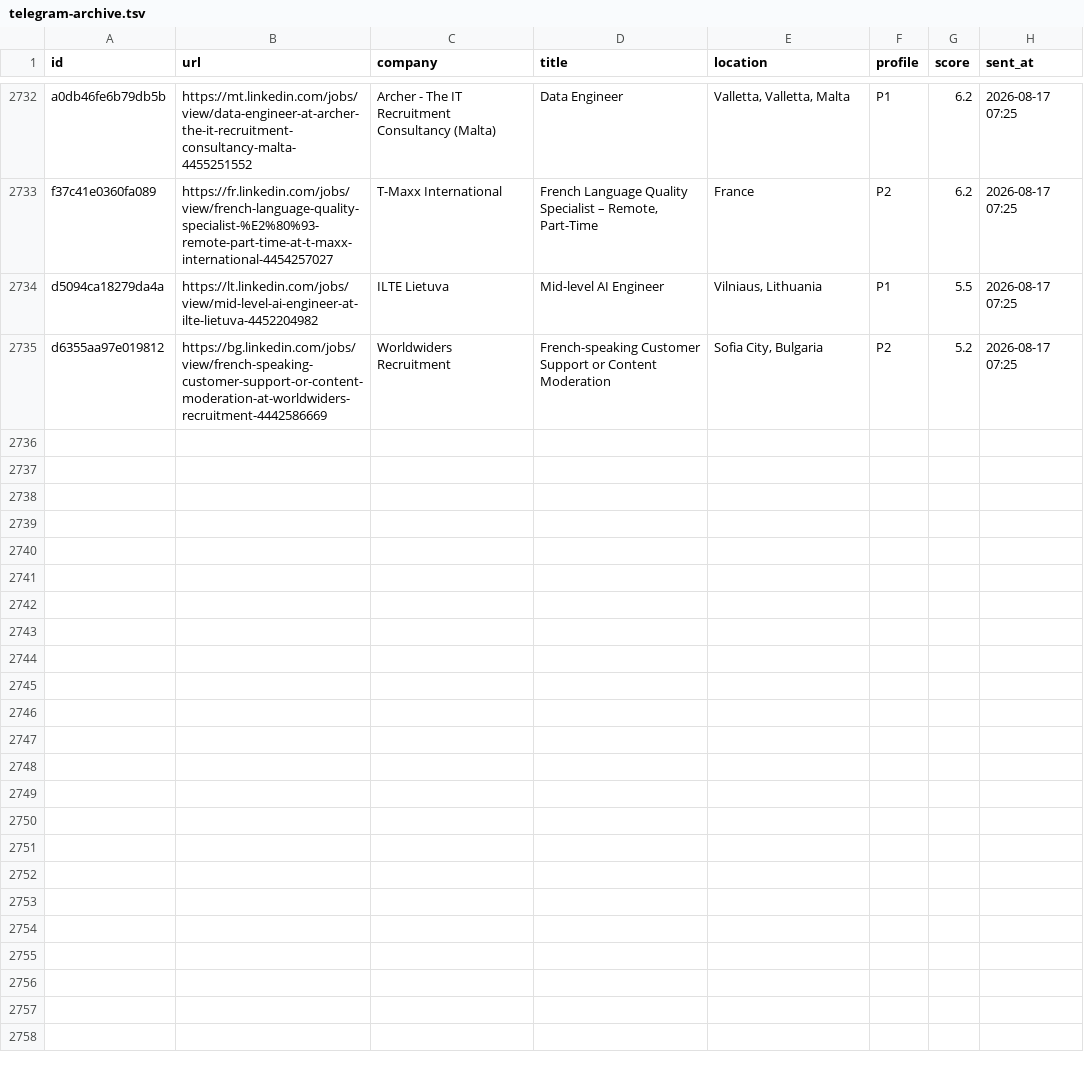
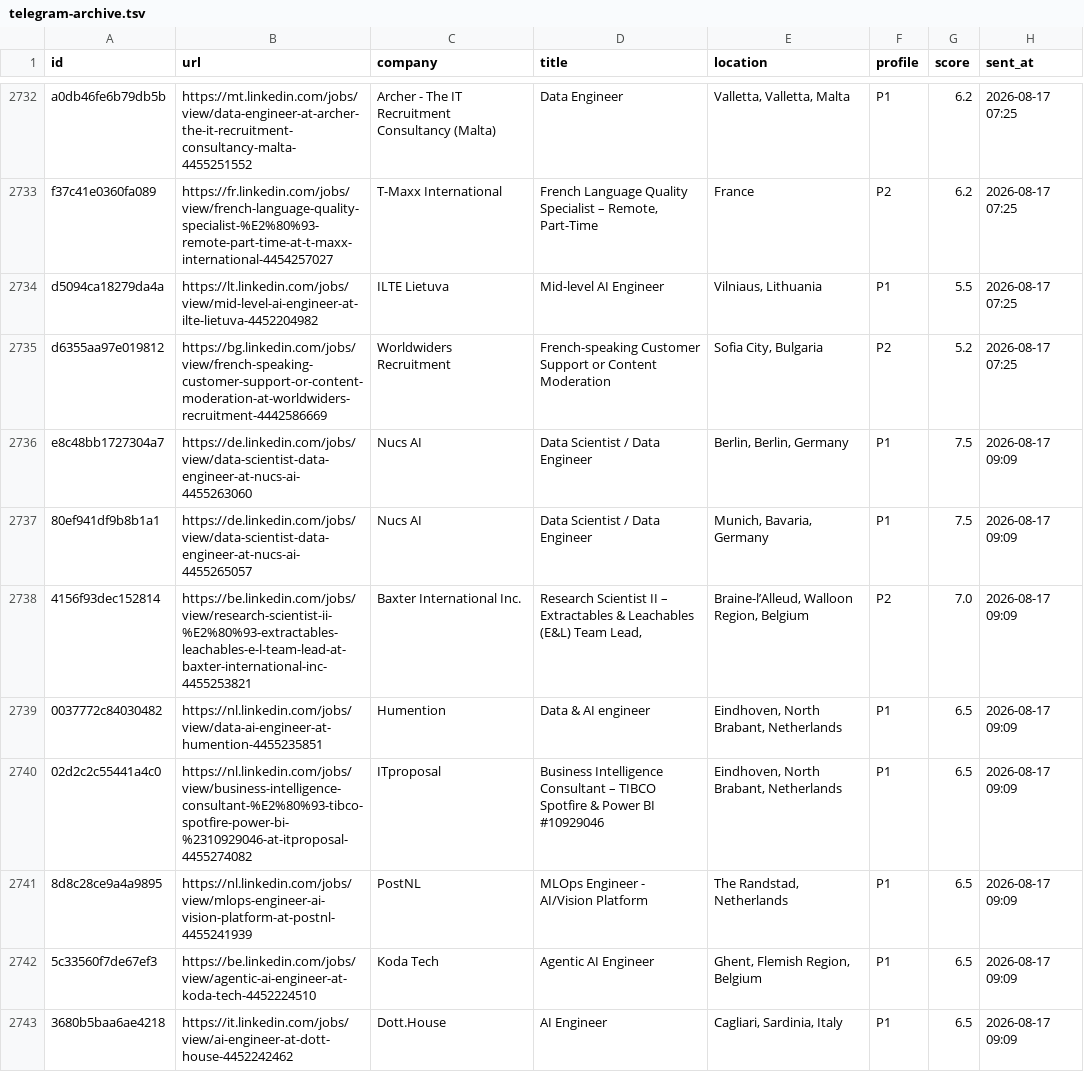
Before and after one commit to semihalperdundar/career-ops-agent, a TSV file: data/telegram-archive.tsv, drawn as a sheet; only a part is shown, gaps mark what is left out; the diff covers the shown part only.

```diff
--- a/data/telegram-archive.tsv
+++ b/data/telegram-archive.tsv
@@ -2735 +2735,9 @@ d5094ca18279da4a	https://lt.linkedin.com/jobs/view/mid-level-ai-engineer-at-ilte
 d6355aa97e019812	https://bg.linkedin.com/jobs/view/french-speaking-customer-support-or-content-moderation-at-worldwiders-recruitment-4442586669	Worldwiders Recruitment	French-speaking Customer Support or Content Moderation	Sofia City, Bulgaria	P2	5.2	2026-08-17 07:25
+e8c48bb1727304a7	https://de.linkedin.com/jobs/view/data-scientist-data-engineer-at-nucs-ai-4455263060	Nucs AI	Data Scientist / Data Engineer	Berlin, Berlin, Germany	P1	7.5	2026-08-17 09:09
+80ef941df9b8b1a1	https://de.linkedin.com/jobs/view/data-scientist-data-engineer-at-nucs-ai-4455265057	Nucs AI	Data Scientist / Data Engineer	Munich, Bavaria, Germany	P1	7.5	2026-08-17 09:09
+4156f93dec152814	https://be.linkedin.com/jobs/view/research-scientist-ii-%E2%80%93-extractables-leachables-e-l-team-lead-at-baxter-international-inc-4455253821	Baxter International Inc.	Research Scientist II – Extractables & Leachables (E&L) Team Lead,	Braine-l’Alleud, Walloon Region, Belgium	P2	7.0	2026-08-17 09:09
+0037772c84030482	https://nl.linkedin.com/jobs/view/data-ai-engineer-at-humention-4455235851	Humention	Data & AI engineer	Eindhoven, North Brabant, Netherlands	P1	6.5	2026-08-17 09:09
+02d2c2c55441a4c0	https://nl.linkedin.com/jobs/view/business-intelligence-consultant-%E2%80%93-tibco-spotfire-power-bi-%2310929046-at-itproposal-4455274082	ITproposal	Business Intelligence Consultant – TIBCO Spotfire & Power BI #10929046	Eindhoven, North Brabant, Netherlands	P1	6.5	2026-08-17 09:09
+8d8c28ce9a4a9895	https://nl.linkedin.com/jobs/view/mlops-engineer-ai-vision-platform-at-postnl-4455241939	PostNL	MLOps Engineer - AI/Vision Platform	The Randstad, Netherlands	P1	6.5	2026-08-17 09:09
+5c33560f7de67ef3	https://be.linkedin.com/jobs/view/agentic-ai-engineer-at-koda-tech-4452224510	Koda Tech	Agentic AI Engineer	Ghent, Flemish Region, Belgium	P1	6.5	2026-08-17 09:09
+3680b5baa6ae4218	https://it.linkedin.com/jobs/view/ai-engineer-at-dott-house-4452242462	Dott.House	AI Engineer	Cagliari, Sardinia, Italy	P1	6.5	2026-08-17 09:09
```
Also changed, not shown: 7 added rows elsewhere in this file, data/telegram-sent.tsv, 2 other files.
